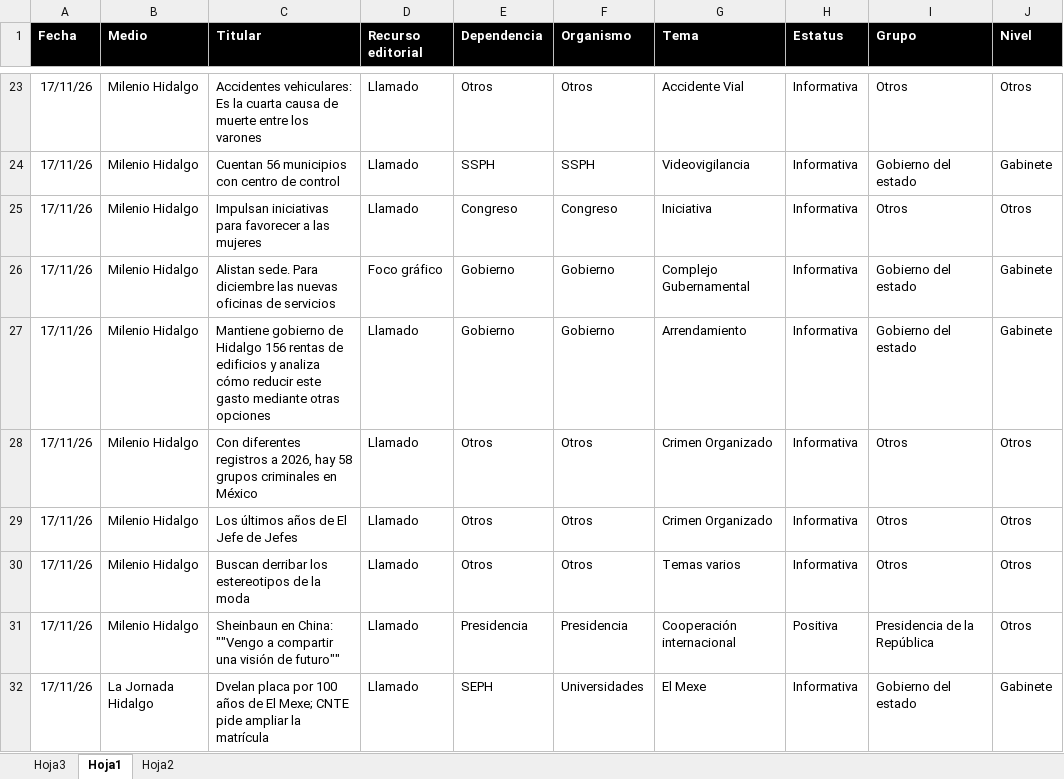
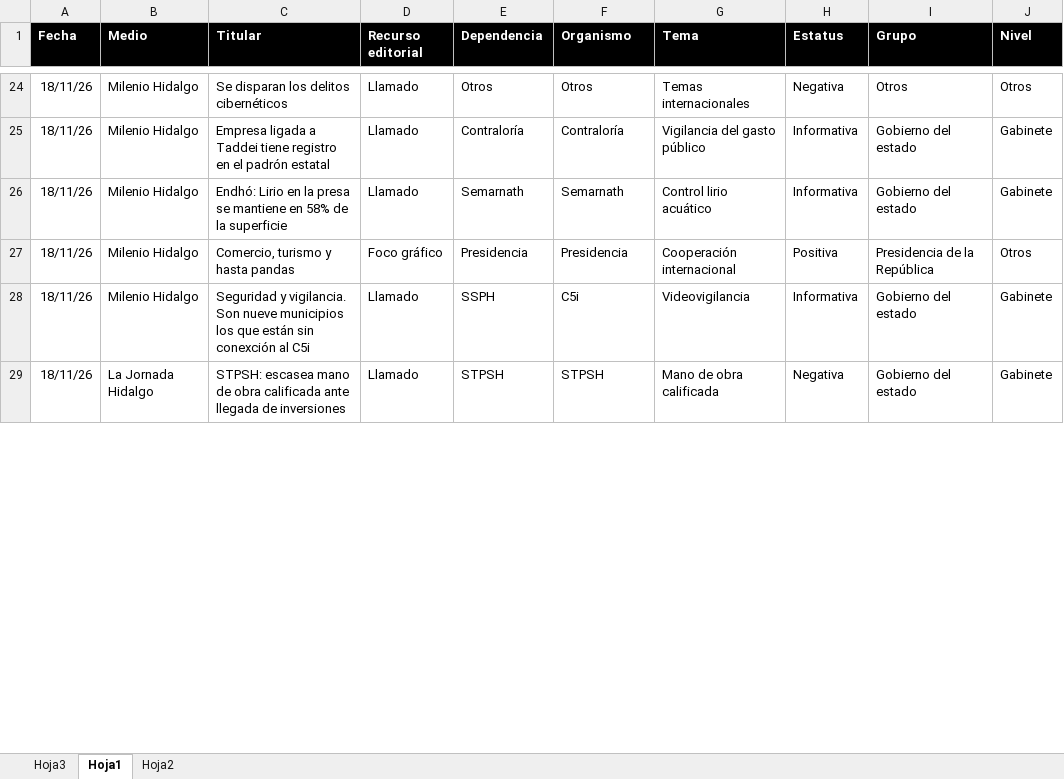
Before and after one commit to thelonious9/Reporteportadas, an Excel workbook: MuestraPortadas.xlsx, sheet Hoja1, drawn as a sheet; only a part is shown, gaps mark what is left out; values as stored, in another font and other column widths than the file's, no borders; conditional formats and table styles not drawn; removed rows and columns are numbered as before the commit, all else as after; the diff covers the shown part only; the diff names each change by its address in the sheet, - before the commit and + after, or states it on an @@ line.

```diff
--- a/MuestraPortadas.xlsx (sheet Hoja1)
+++ b/MuestraPortadas.xlsx (sheet Hoja1)
-A24:A25 (Fecha): 17/11/26
+A24:A25 (Fecha): 18/11/26
-C24 (Titular): Accidentes vehiculares: Es la cuarta causa de muerte entre los varones
+C24 (Titular): Se disparan los delitos cibernéticos
-G24 (Tema): Accidente Vial
+G24 (Tema): Temas internacionales
-H24 (Estatus): Informativa
+H24 (Estatus): Negativa
-C25 (Titular): Cuentan 56 municipios con centro de control
+C25 (Titular): Empresa ligada a Taddei tiene registro en el padrón estatal
-E25 (Dependencia): SSPH
+E25 (Dependencia): Contraloría
-F25 (Organismo): SSPH
+F25 (Organismo): Contraloría
-G25 (Tema): Videovigilancia
+G25 (Tema): Vigilancia del gasto público
-row 25: 17/11/26 | Milenio Hidalgo | Impulsan iniciativas para favorecer a las mujeres | Llamado | Congreso | Congreso | Iniciativa | Informativa | Otros | Otros
-row 26: 17/11/26 | Milenio Hidalgo | Alistan sede. Para diciembre las nuevas oficinas de servicios | Foco gráfico | Gobierno | Gobierno | Complejo Gubernamental | Informativa | Gobierno del estado | Gabinete
-A26 (Fecha): 17/11/26
+A26 (Fecha): 18/11/26
-C26 (Titular): Mantiene gobierno de Hidalgo 156 rentas de edificios y analiza cómo reducir este gasto mediante otras opciones
+C26 (Titular): Endhó: Lirio en la presa se mantiene en 58% de la superficie
-E26 (Dependencia): Gobierno
+E26 (Dependencia): Semarnath
-F26 (Organismo): Gobierno
+F26 (Organismo): Semarnath
-G26 (Tema): Arrendamiento
+G26 (Tema): Control lirio acuático
-row 28: 17/11/26 | Milenio Hidalgo | Con diferentes registros a 2026, hay 58 grupos criminales en México | Llamado | Otros | Otros | Crimen Organizado | Informativa | Otros | Otros
-row 29: 17/11/26 | Milenio Hidalgo | Los últimos años de El Jefe de Jefes | Llamado | Otros | Otros | Crimen Organizado | Informativa | Otros | Otros
-row 30: 17/11/26 | Milenio Hidalgo | Buscan derribar los estereotipos de la moda | Llamado | Otros | Otros | Temas varios | Informativa | Otros | Otros
-A27:A28 (Fecha): 17/11/26
+A27:A28 (Fecha): 18/11/26
-C27 (Titular): Sheinbaun en China: ""Vengo a compartir una visión de futuro""
+C27 (Titular): Comercio, turismo y hasta pandas
-D27 (Recurso editorial): Llamado
+D27 (Recurso editorial): Foco gráfico
-B28 (Medio): La Jornada Hidalgo
+B28 (Medio): Milenio Hidalgo
-C28 (Titular): Dvelan placa por 100 años de El Mexe; CNTE pide ampliar la matrícula
+C28 (Titular): Seguridad y vigilancia. Son nueve municipios los que están sin conexción al C5i
-E28 (Dependencia): SEPH
+E28 (Dependencia): SSPH
-F28 (Organismo): Universidades
+F28 (Organismo): C5i
-G28 (Tema): El Mexe
+G28 (Tema): Videovigilancia
+row 29: 18/11/26 | La Jornada Hidalgo | STPSH: escasea mano de obra calificada ante llegada de inversiones | Llamado | STPSH | STPSH | Mano de obra calificada | Negativa | Gobierno del estado | Gabinete
```
Also changed, not shown: 27 added rows, 23 removed rows and 129 edited cells elsewhere in this sheet, 1 other file.
